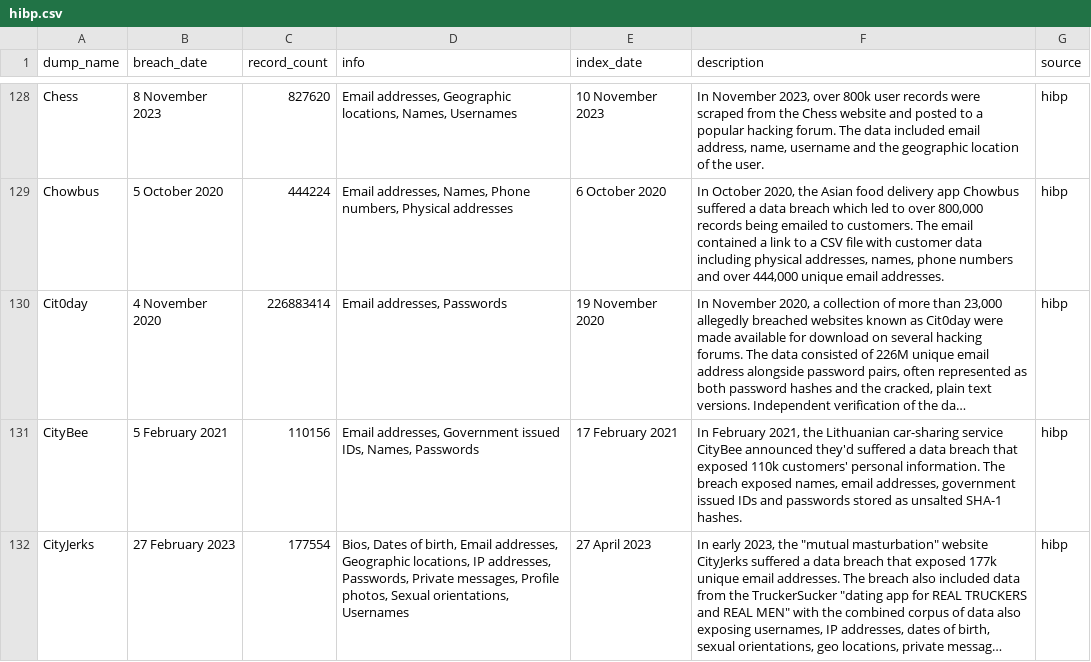
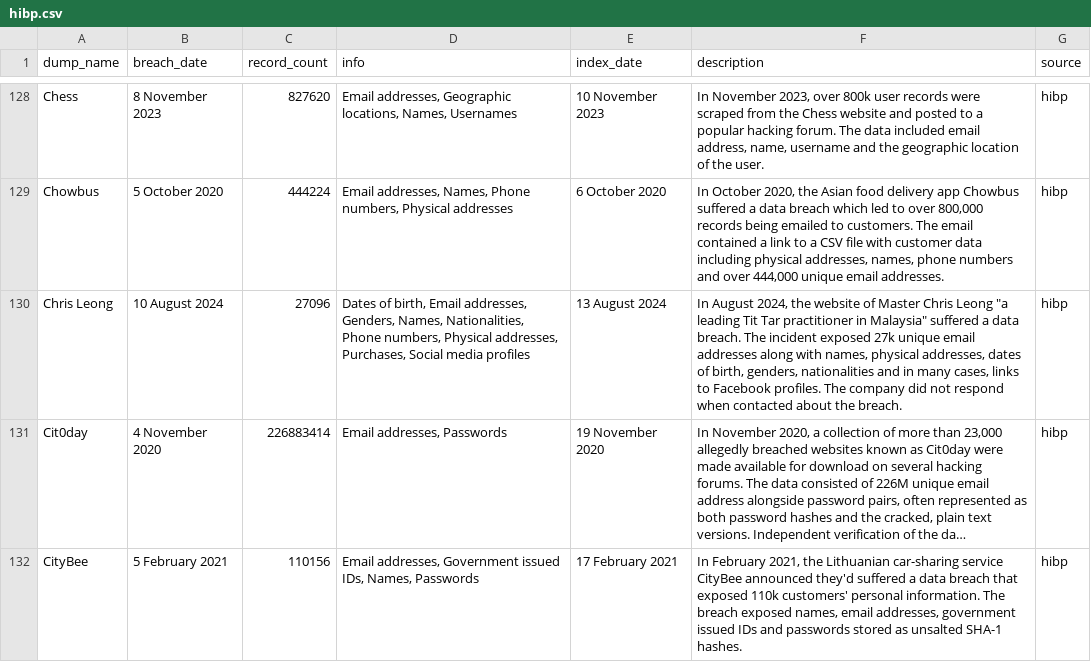
Before and after one commit to notdls/known-breaches, a CSV file: datasets/hibp.csv, drawn as a sheet; only a part is shown, gaps mark what is left out; the shorter side is filled out with more unchanged rows; long unchanged cells end in …; the diff covers the shown part only; the diff names each change by its address in the sheet, - before the commit and + after, or states it on an @@ line.

Commit message:
Dataset Update 08/15/24

```diff
--- a/datasets/hibp.csv
+++ b/datasets/hibp.csv
+row 130: Chris Leong | 10 August 2024 | 27096 | Dates of birth, Email addresses, Genders, Names, Nationalities, Phone numbers, Physical addresses, Purchases, Social media profiles | 13 August 2024 | In August 2024, the website of Master Chris Leong "a leading Tit Tar practitioner in Malaysia" suffered a data breach. The incident exposed 27k unique email addresses along with names, physical addresses, dates of birth, genders, nationalities and in many cases, links to Facebook profiles. The company did not respond when contacted about the breach. | hibp
```
Also changed, not shown: 2 added rows elsewhere in this file, datasets/leaklookup.csv, 3 other files.
